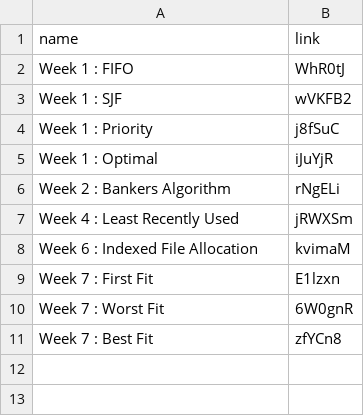
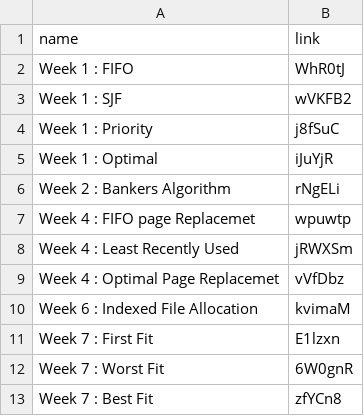
Before and after one commit to SandeepK1729/OS-Lab, a CSV file: oslab.csv, drawn as a sheet.

Commit message:
done with optimal

```diff
--- a/oslab.csv
+++ b/oslab.csv
@@ -6,3 +6,5 @@ name,link
 "Week 2 : Bankers Algorithm",rNgELi
+"Week 4 : FIFO page Replacemet",wpuwtp
 "Week 4 : Least Recently Used",jRWXSm
+"Week 4 : Optimal Page Replacemet",vVfDbz
 "Week 6 : Indexed File Allocation",kvimaM
```
Also changed, not shown: 5 other files.
